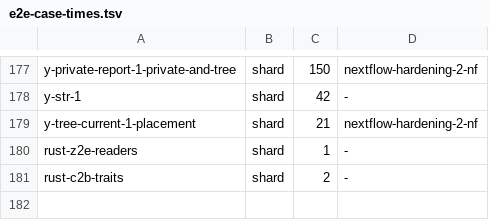
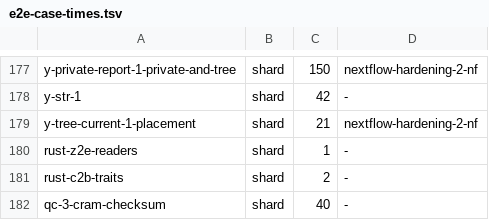
Before and after one commit to GeiserX/OwnGenome, a TSV file: scripts/ci/e2e-case-times.tsv, drawn as a sheet; only a part is shown, gaps mark what is left out; the diff names each change by its address in the sheet, - before the commit and + after, or states it on an @@ line.

```diff
--- a/scripts/ci/e2e-case-times.tsv
+++ b/scripts/ci/e2e-case-times.tsv
+row 182: qc-3-cram-checksum | shard | 40 | -
```
Also changed, not shown: assets/output_contract.tsv, scripts/ci/e2e-case-paths.tsv, 6 other files.
